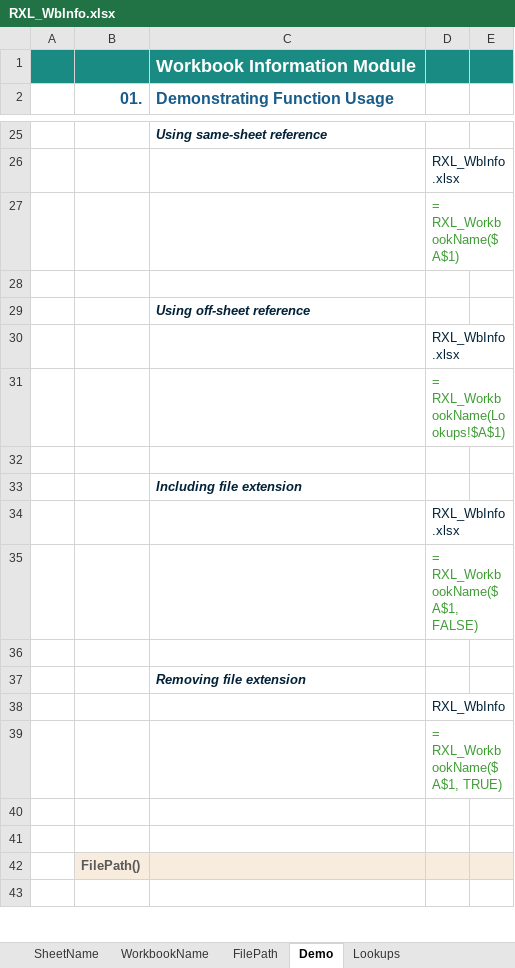
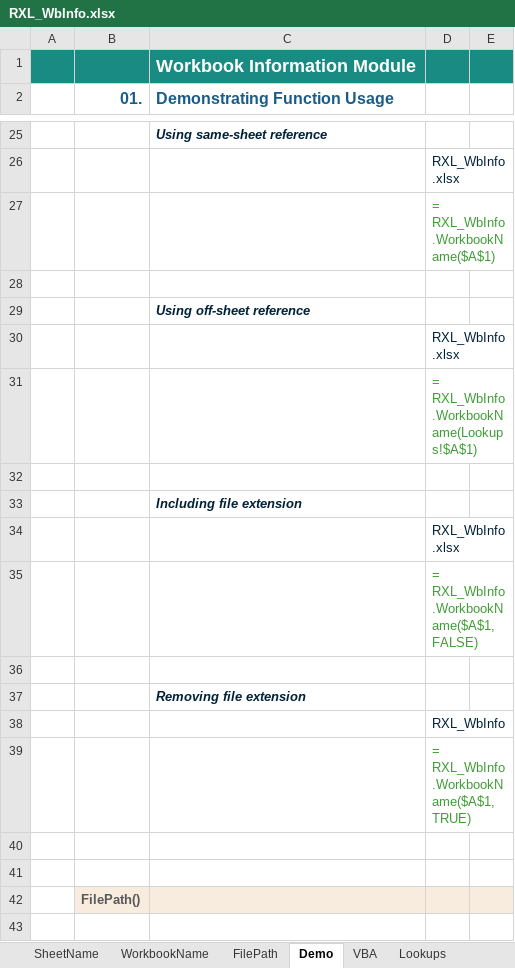
Before and after one commit to r-silk/RXL_Lambdas, an Excel workbook: RXL_WbInfo.xlsx, sheet Demo, drawn as a sheet; only a part is shown, gaps mark what is left out; values as stored, in another font and other column widths than the file's, no borders; charts and pictures not drawn; the diff covers the shown part only; the diff names each change by its address in the sheet, - before the commit and + after, or states it on an @@ line.

```diff
--- a/RXL_WbInfo.xlsx (sheet Demo)
+++ b/RXL_WbInfo.xlsx (sheet Demo)
+sheet tab: VBA
-D27: = RXL_WorkbookName($A$1)
+D27: = RXL_WbInfo.WorkbookName($A$1)
-D31: = RXL_WorkbookName(Lookups!$A$1)
+D31: = RXL_WbInfo.WorkbookName(Lookups!$A$1)
-D35: = RXL_WorkbookName($A$1, FALSE)
+D35: = RXL_WbInfo.WorkbookName($A$1, FALSE)
-D39: = RXL_WorkbookName($A$1, TRUE)
+D39: = RXL_WbInfo.WorkbookName($A$1, TRUE)
```
Also changed, not shown: 12 edited cells elsewhere in this sheet, sheet FilePath, sheet SheetName, sheet WorkbookName, formulas that keep their value, charts or pictures.
